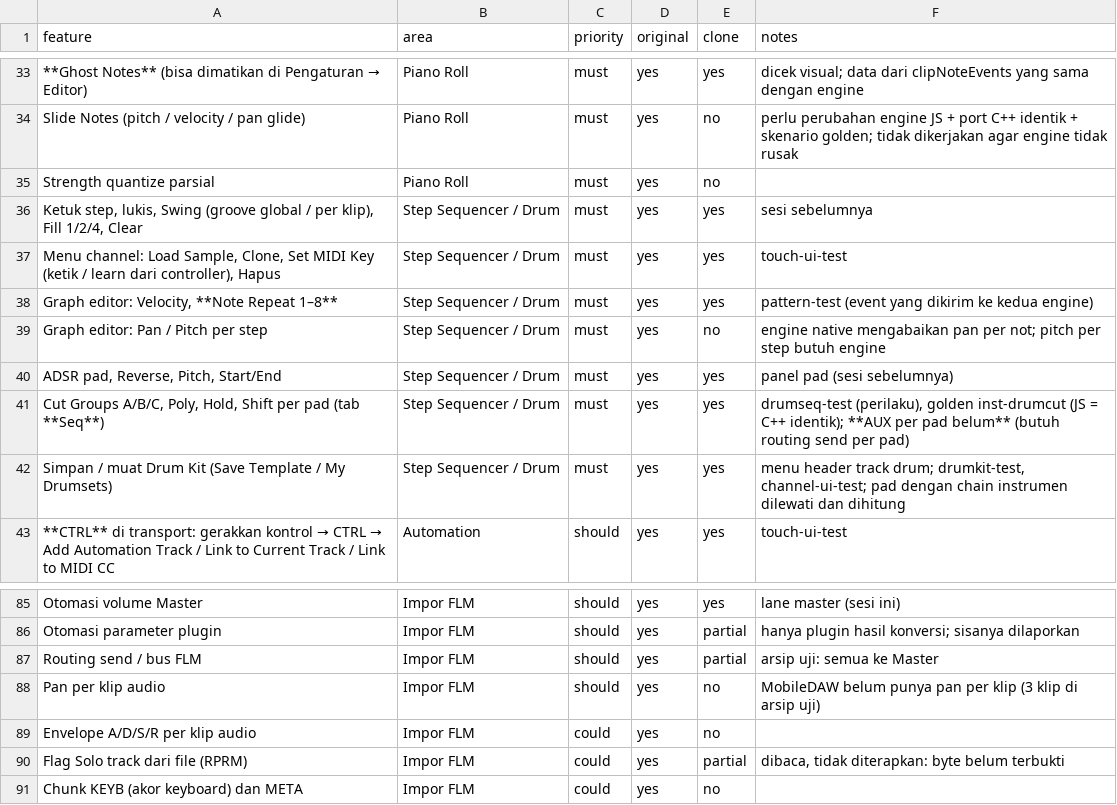
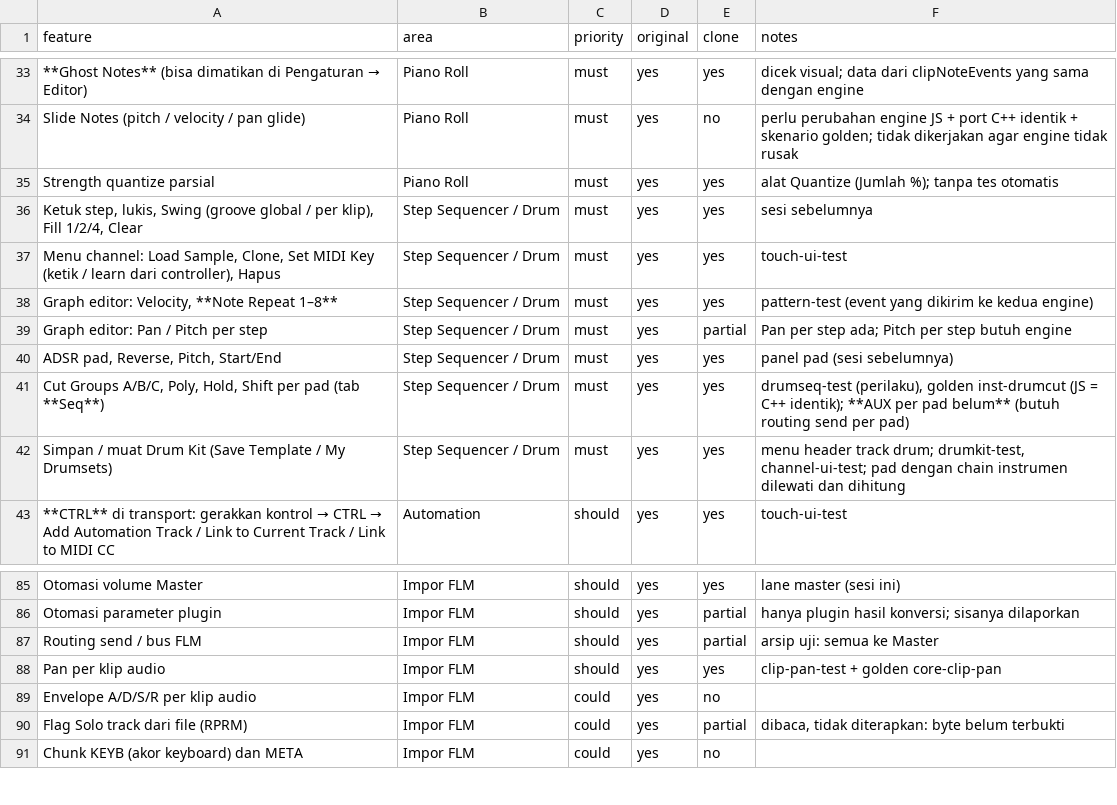
Before and after one commit to jorgi80-droid/MobileDAW, a CSV file: docs/replica/features.csv, drawn as a sheet; only a part is shown, gaps mark what is left out; the diff names each change by its address in the sheet, - before the commit and + after, or states it on an @@ line.

```diff
--- a/docs/replica/features.csv
+++ b/docs/replica/features.csv
-E35 (clone): no
+E35 (clone): yes
-F35 (notes): (empty)
+F35 (notes): alat Quantize (Jumlah %); tanpa tes otomatis
-E39 (clone): no
+E39 (clone): partial
-F39 (notes): engine native mengabaikan pan per not; pitch per step…
+F39 (notes): Pan per step ada; Pitch per step…
-E88 (clone): no
+E88 (clone): yes
-F88 (notes): MobileDAW belum punya pan per klip (3 klip di arsip uji)
+F88 (notes): clip-pan-test + golden core-clip-pan
```
Also changed, not shown: 18 other files.
